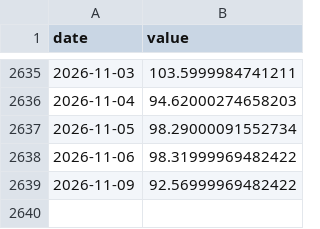
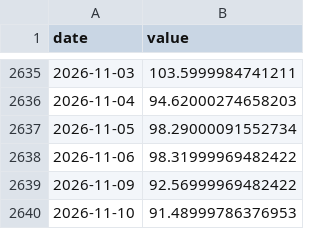
Before and after one commit to jayzhaomurray/sibley-creek, a CSV file: data/raw/brent.csv, drawn as a sheet; only a part is shown, gaps mark what is left out.

```diff
--- a/data/raw/brent.csv
+++ b/data/raw/brent.csv
@@ -2639 +2639,2 @@ date,value
 2026-11-09,92.56999969482422
+2026-11-10,91.48999786376953
```
Also changed, not shown: data/raw/fed_funds.csv, data/raw/overnight_rate_daily.csv, 27 other files.
